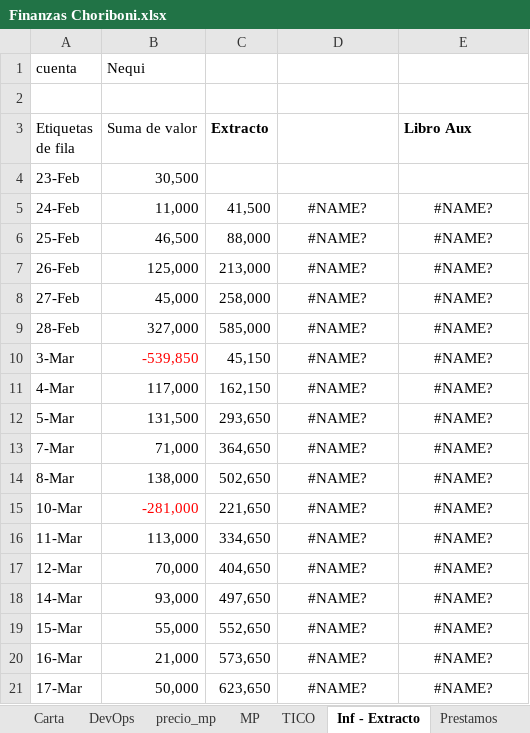
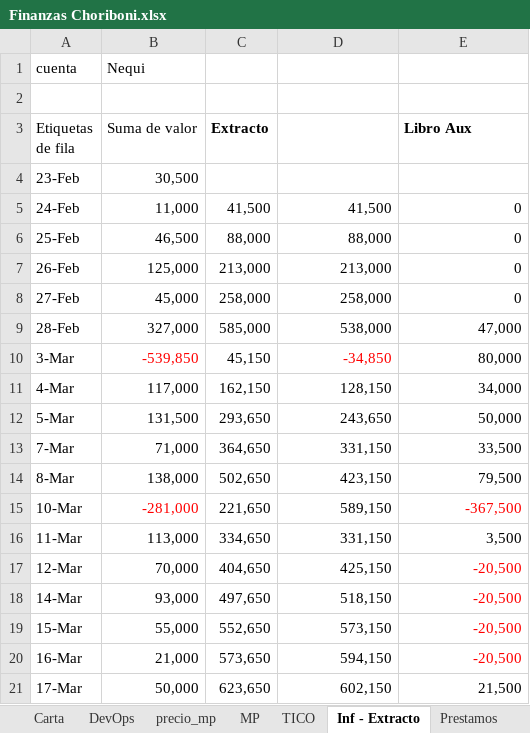
Before and after one commit to edwin15torres/Hardware, an Excel workbook: Finanzas Choriboni.xlsx, sheet Inf - Extracto, drawn as a sheet; only a part is shown; values as stored, in another font and other column widths than the file's, no borders; the diff covers the shown part only; the diff names each change by its address in the sheet, - before the commit and + after, or states it on an @@ line.

```diff
--- a/Finanzas Choriboni.xlsx (sheet Inf - Extracto)
+++ b/Finanzas Choriboni.xlsx (sheet Inf - Extracto)
-D5: #NAME?
+D5: 41,500
-D5:E21 alignment: center
+D5:E21 alignment: right
-E5:E8 (Libro Aux): #NAME?
+E5:E8 (Libro Aux): 0
-D6: #NAME?
+D6: 88,000
-D7: #NAME?
+D7: 213,000
-D8: #NAME?
+D8: 258,000
-D9: #NAME?
+D9: 538,000
-E9 (Libro Aux): #NAME?
+E9 (Libro Aux): 47,000
-D10: #NAME?
+D10: -34,850
-D10 text colour: black
+D10 text colour: #FF0000
-E10 (Libro Aux): #NAME?
+E10 (Libro Aux): 80,000
-D11: #NAME?
+D11: 128,150
-E11 (Libro Aux): #NAME?
+E11 (Libro Aux): 34,000
-D12: #NAME?
+D12: 243,650
-E12 (Libro Aux): #NAME?
+E12 (Libro Aux): 50,000
-D13: #NAME?
+D13: 331,150
-E13 (Libro Aux): #NAME?
+E13 (Libro Aux): 33,500
-D14: #NAME?
+D14: 423,150
-E14 (Libro Aux): #NAME?
+E14 (Libro Aux): 79,500
-D15: #NAME?
+D15: 589,150
-E15 (Libro Aux): #NAME?
+E15 (Libro Aux): -367,500
-E15 text colour: black
+E15 text colour: #FF0000
-D16: #NAME?
+D16: 331,150
-E16 (Libro Aux): #NAME?
+E16 (Libro Aux): 3,500
-D17: #NAME?
+D17: 425,150
-E17:E20 (Libro Aux): #NAME?
+E17:E20 (Libro Aux): -20,500
-E17:E20 text colour: black
+E17:E20 text colour: #FF0000
-D18: #NAME?
+D18: 518,150
-D19: #NAME?
+D19: 573,150
-D20: #NAME?
+D20: 594,150
-D21: #NAME?
+D21: 602,150
-E21 (Libro Aux): #NAME?
+E21 (Libro Aux): 21,500
```
Also changed, not shown: 18 edited cells and cell formats elsewhere in this sheet, sheet choriboni, sheet Arqueo de Caja, sheet Extracto, sheet choriboni_II, sheet MP, other sheet tabs, formulas that keep their value, hidden cells, 2 other files.
